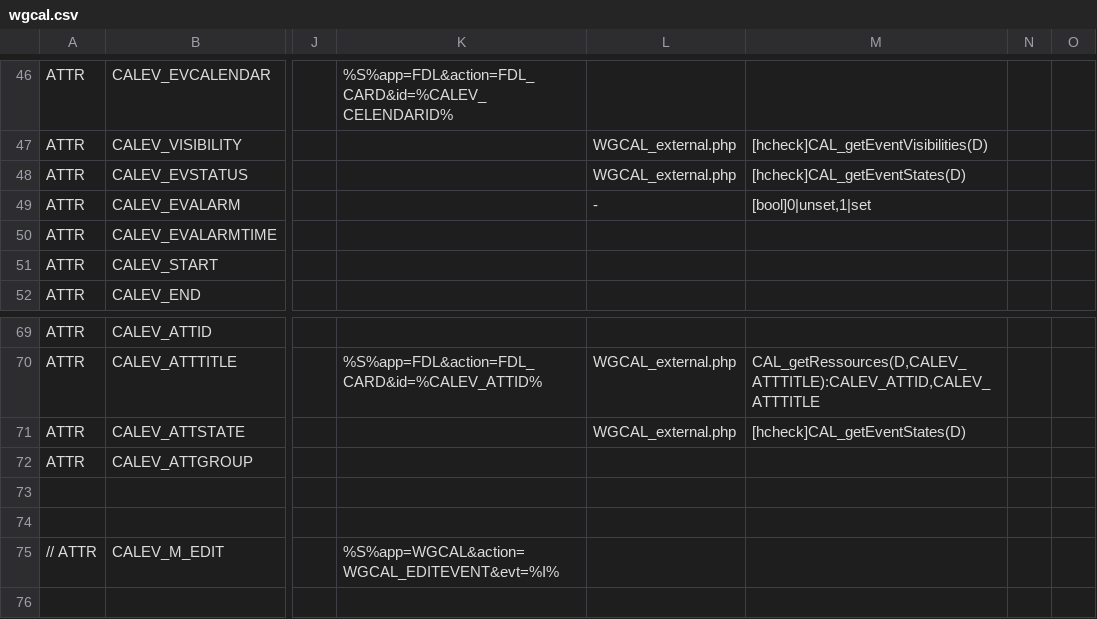
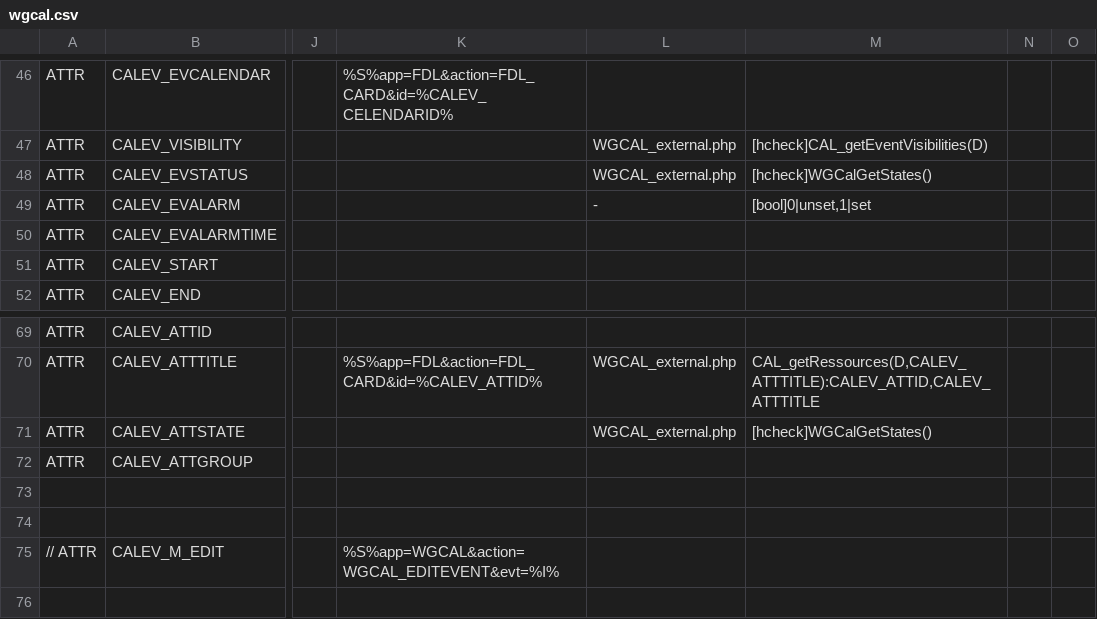
Before and after one commit to dynacase-labs/dynacase-thesaurus, a CSV file: wgcal/Families/wgcal.csv, drawn as a sheet; only a part is shown, gaps mark what is left out; the diff names each change by its address in the sheet, - before the commit and + after, or states it on an @@ line.

```diff
--- a/wgcal/Families/wgcal.csv
+++ b/wgcal/Families/wgcal.csv
-M48: [hcheck]CAL_getEventStates(D)
+M48: [hcheck]WGCalGetStates()
-M71: [hcheck]CAL_getEventStates(D)
+M71: [hcheck]WGCalGetStates()
```
Also changed, not shown: 16 other files.
